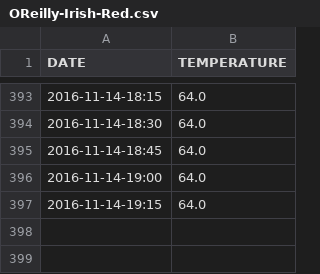
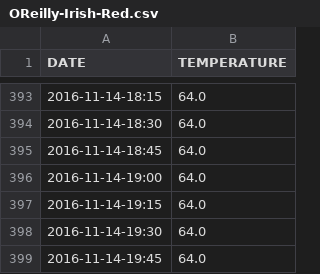
Before and after one commit to drougier/fermenter, a CSV file: OReilly-Irish-Red.csv, drawn as a sheet; only a part is shown, gaps mark what is left out; the diff names each change by its address in the sheet, - before the commit and + after, or states it on an @@ line.

Commit message:
Temp logger push

```diff
--- a/OReilly-Irish-Red.csv
+++ b/OReilly-Irish-Red.csv
+row 398: 2016-11-14-19:30 | 64.0
+row 399: 2016-11-14-19:45 | 64.0
```
